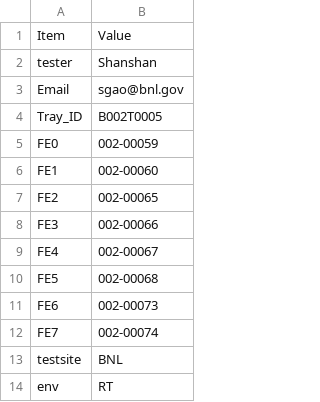
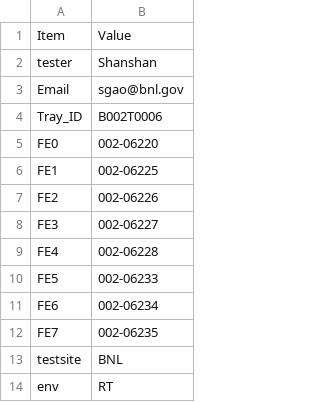
Before and after one commit to sgaobnl/BNL_CE_WIB_SW_QC, a CSV file: asic_info.csv, drawn as a sheet; only a part is shown.

```diff
--- a/asic_info.csv
+++ b/asic_info.csv
@@ -3,11 +3,11 @@ tester,Shanshan,
 Email,sgao@bnl.gov,
-Tray_ID,B002T0005,
-FE0,002-00059,
-FE1,002-00060,
-FE2,002-00065,
-FE3,002-00066,
-FE4,002-00067,
-FE5,002-00068,
-FE6,002-00073,
-FE7,002-00074,
+Tray_ID,B002T0006,
+FE0,002-06220,
+FE1,002-06225,
+FE2,002-06226,
+FE3,002-06227,
+FE4,002-06228,
+FE5,002-06233,
+FE6,002-06234,
+FE7,002-06235,
 testsite,BNL,
```
Also changed, not shown: readback/asic_info.csv, 1 other file.
